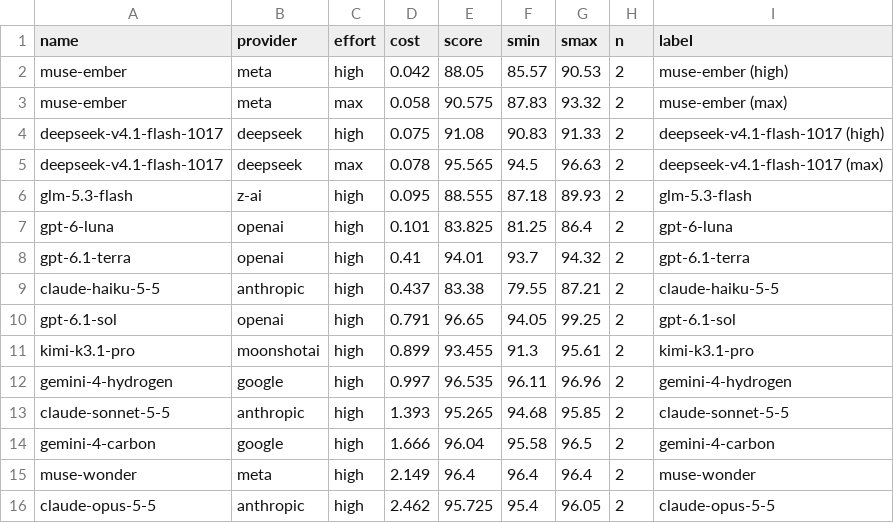
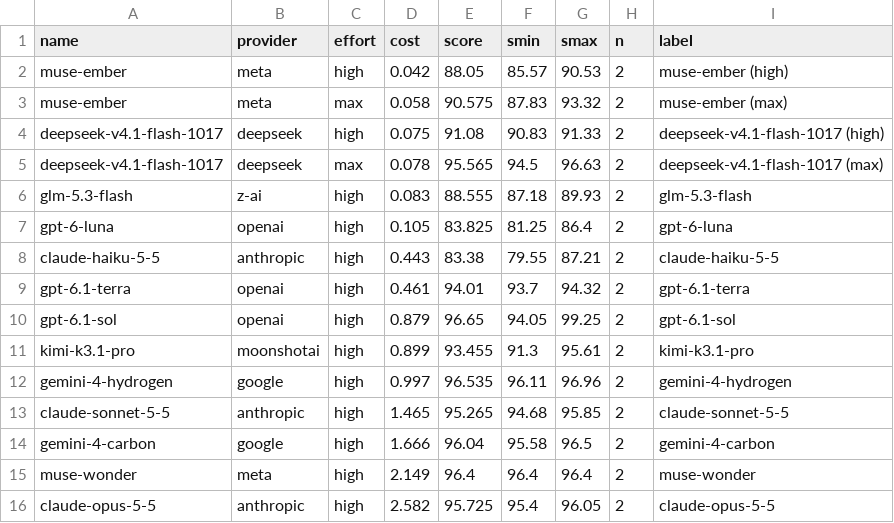
Before and after one commit to ruihe774/f1-research-benchmark, a CSV file: analysis/f1/model_summary.csv, drawn as a sheet.

```diff
--- a/analysis/f1/model_summary.csv
+++ b/analysis/f1/model_summary.csv
@@ -5,12 +5,12 @@ deepseek-v4.1-flash-1017,deepseek,high,0.075,91.08,90.83,91.33,2,deepseek-v4.1-f
 deepseek-v4.1-flash-1017,deepseek,max,0.078,95.565,94.5,96.63,2,deepseek-v4.1-flash-1017 (max)
-glm-5.3-flash,z-ai,high,0.095,88.555,87.18,89.93,2,glm-5.3-flash
-gpt-6-luna,openai,high,0.101,83.825,81.25,86.4,2,gpt-6-luna
-gpt-6.1-terra,openai,high,0.41,94.01,93.7,94.32,2,gpt-6.1-terra
-claude-haiku-5-5,anthropic,high,0.437,83.38,79.55,87.21,2,claude-haiku-5-5
-gpt-6.1-sol,openai,high,0.791,96.65,94.05,99.25,2,gpt-6.1-sol
+glm-5.3-flash,z-ai,high,0.083,88.555,87.18,89.93,2,glm-5.3-flash
+gpt-6-luna,openai,high,0.105,83.825,81.25,86.4,2,gpt-6-luna
+claude-haiku-5-5,anthropic,high,0.443,83.38,79.55,87.21,2,claude-haiku-5-5
+gpt-6.1-terra,openai,high,0.461,94.01,93.7,94.32,2,gpt-6.1-terra
+gpt-6.1-sol,openai,high,0.879,96.65,94.05,99.25,2,gpt-6.1-sol
 kimi-k3.1-pro,moonshotai,high,0.899,93.455,91.3,95.61,2,kimi-k3.1-pro
 gemini-4-hydrogen,google,high,0.997,96.535,96.11,96.96,2,gemini-4-hydrogen
-claude-sonnet-5-5,anthropic,high,1.393,95.265,94.68,95.85,2,claude-sonnet-5-5
+claude-sonnet-5-5,anthropic,high,1.465,95.265,94.68,95.85,2,claude-sonnet-5-5
 gemini-4-carbon,google,high,1.666,96.04,95.58,96.5,2,gemini-4-carbon
 muse-wonder,meta,high,2.149,96.4,96.4,96.4,2,muse-wonder
-claude-opus-5-5,anthropic,high,2.462,95.725,95.4,96.05,2,claude-opus-5-5
+claude-opus-5-5,anthropic,high,2.582,95.725,95.4,96.05,2,claude-opus-5-5
```
Also changed, not shown: analysis/f1/runs_theoretical_cost.csv, analysis/rif/model_summary.csv, 7 other files.
